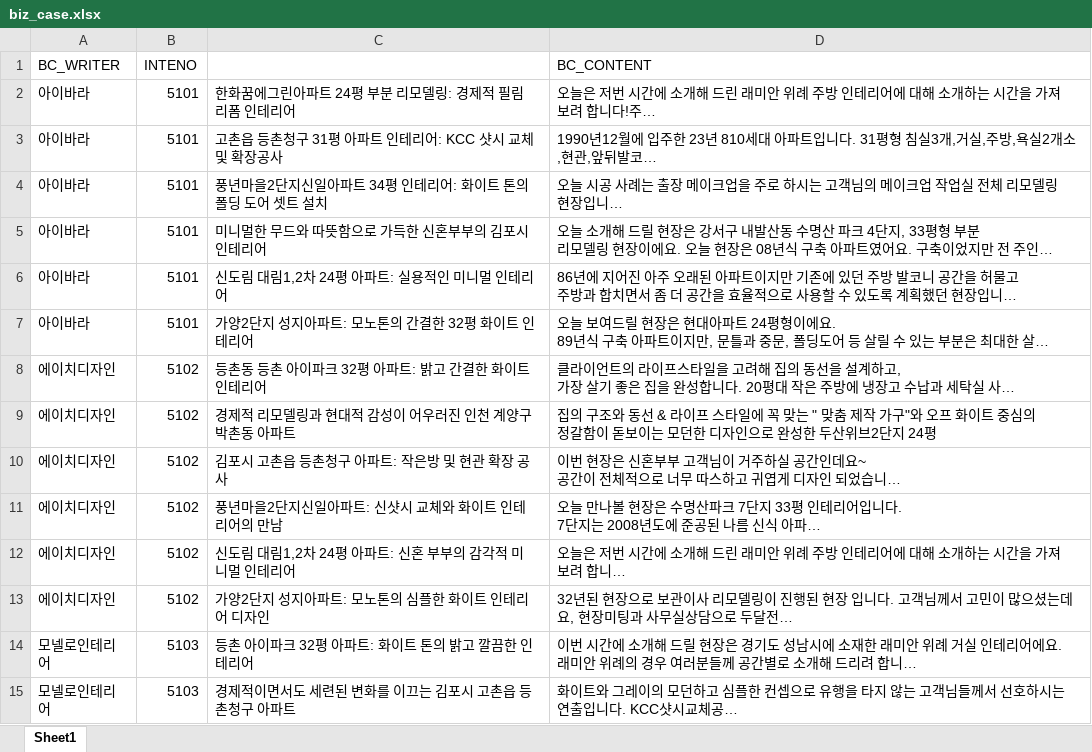
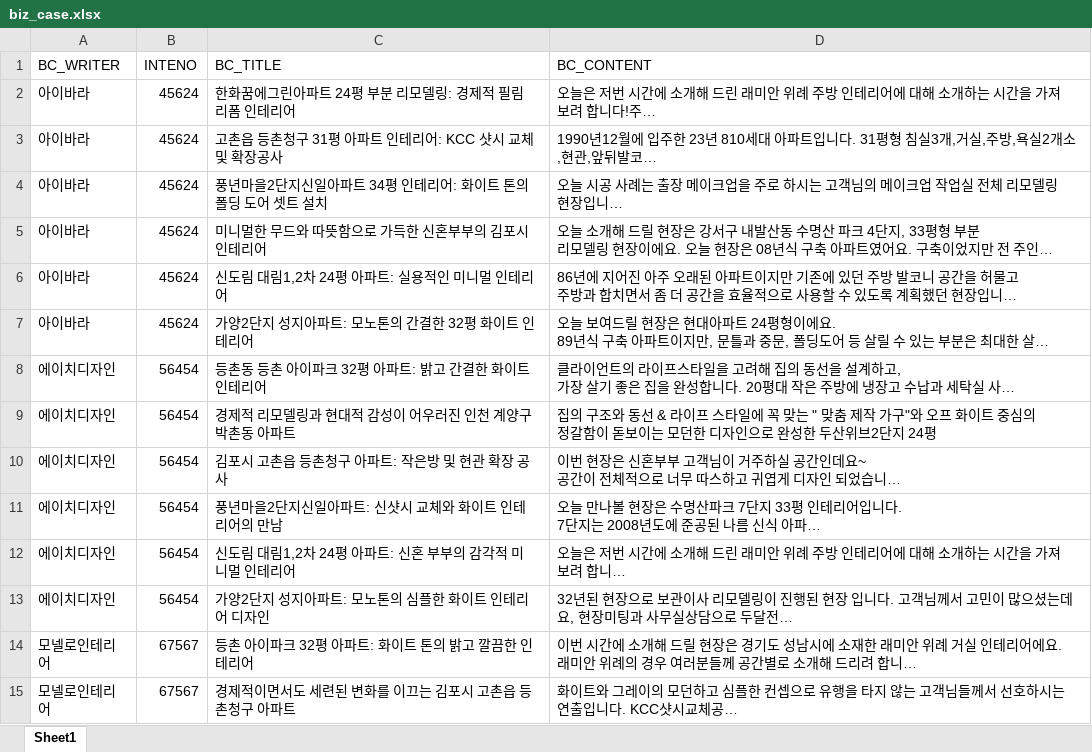
Before and after one commit to bboLightyear/interiorbara_sql, an Excel workbook: biz_case.xlsx, sheet Sheet1, drawn as a sheet; only a part is shown; long unchanged cells end in …; values as stored, in another font and other column widths than the file's, no borders; the diff covers the shown part only; the diff names each change by its address in the sheet, - before the commit and + after, or states it on an @@ line.

```diff
--- a/biz_case.xlsx (sheet Sheet1)
+++ b/biz_case.xlsx (sheet Sheet1)
-C1: (empty)
+C1: BC_TITLE
-B2:B7 (INTENO): 5101
+B2:B7 (INTENO): 45624
-B8:B13 (INTENO): 5102
+B8:B13 (INTENO): 56454
-B14:B15 (INTENO): 5103
+B14:B15 (INTENO): 67567
```
Also changed, not shown: 147 edited cells and cell formats elsewhere in this sheet, interiorinfo.xlsx, 8 other files.
